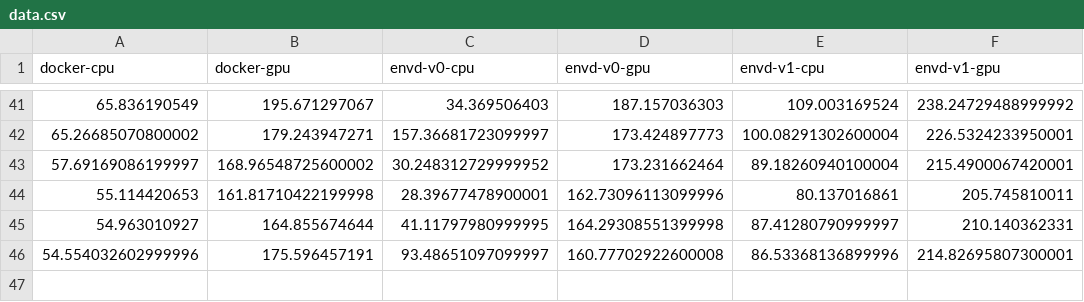
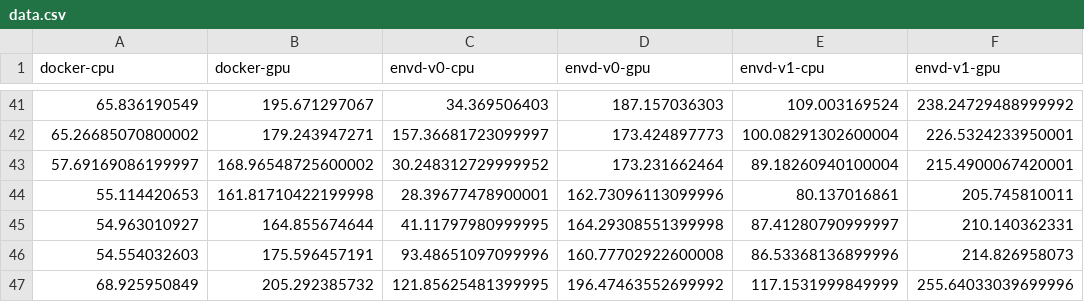
Before and after one commit to kemingy/envd-nightly, a CSV file: data.csv, drawn as a sheet; only a part is shown, gaps mark what is left out.

Commit message:
CI: update benchmark data and image
Signed-off-by: github-actions-bot <github-actions-bot@users.noreply.github.com>

```diff
--- a/data.csv
+++ b/data.csv
@@ -45,2 +45,3 @@ docker-cpu,docker-gpu,envd-v0-cpu,envd-v0-gpu,envd-v1-cpu,envd-v1-gpu
 54.963010927,164.855674644,41.11797980999995,164.29308551399998,87.41280790999997,210.140362331
-54.554032602999996,175.596457191,93.48651097099997,160.77702922600008,86.53368136899996,214.82695807300001
+54.554032603,175.596457191,93.48651097099996,160.77702922600008,86.53368136899996,214.826958073
+68.925950849,205.292385732,121.85625481399995,196.47463552699992,117.1531999849999,255.64033039699996
```
Also changed, not shown: 1 other file.
